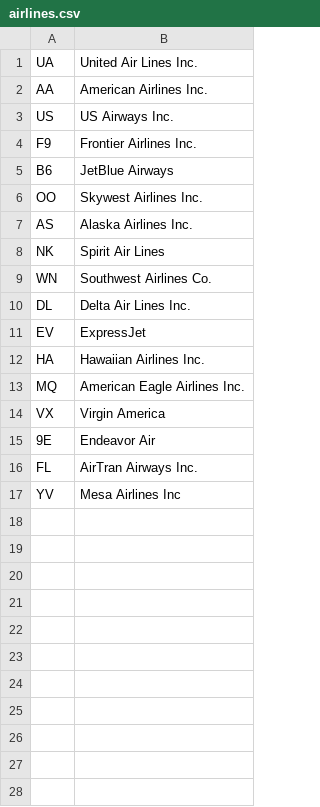
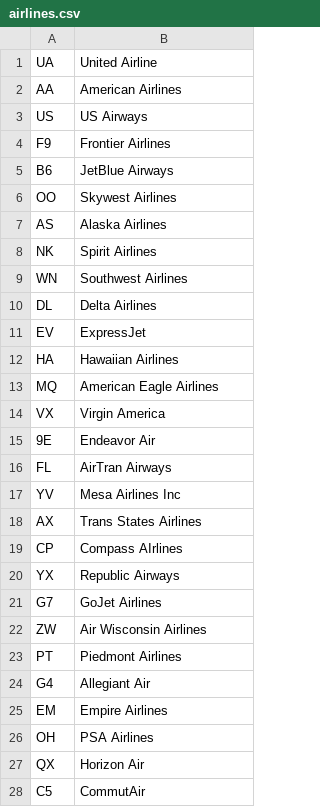
Before and after one commit to mariadb-corporation/dev-example-htap-community, a CSV file: data/airlines.csv, drawn as a sheet; only a part is shown; the diff covers the shown part only.

```diff
--- a/data/airlines.csv
+++ b/data/airlines.csv
@@ -1,17 +1,28 @@
-UA,United Air Lines Inc.
-AA,American Airlines Inc.
-US,US Airways Inc.
-F9,Frontier Airlines Inc.
+UA,United Airline
+AA,American Airlines
+US,US Airways
+F9,Frontier Airlines
 B6,JetBlue Airways
-OO,Skywest Airlines Inc.
-AS,Alaska Airlines Inc.
-NK,Spirit Air Lines
-WN,Southwest Airlines Co.
-DL,Delta Air Lines Inc.
+OO,Skywest Airlines
+AS,Alaska Airlines
+NK,Spirit Airlines
+WN,Southwest Airlines
+DL,Delta Airlines
 EV,ExpressJet
-HA,Hawaiian Airlines Inc.
-MQ,American Eagle Airlines Inc.
+HA,Hawaiian Airlines
+MQ,American Eagle Airlines
 VX,Virgin America
 9E,Endeavor Air
-FL,AirTran Airways Inc.
+FL,AirTran Airways
 YV,Mesa Airlines Inc
+AX,Trans States Airlines
+CP,Compass AIrlines
+YX,Republic Airways
+G7,GoJet Airlines
+ZW,Air Wisconsin Airlines
+PT,Piedmont Airlines
+G4,Allegiant Air
+EM,Empire Airlines
+OH,PSA Airlines
+QX,Horizon Air
+C5,CommutAir
```
Also changed, not shown: 2 added rows elsewhere in this file, data/airports.csv.
